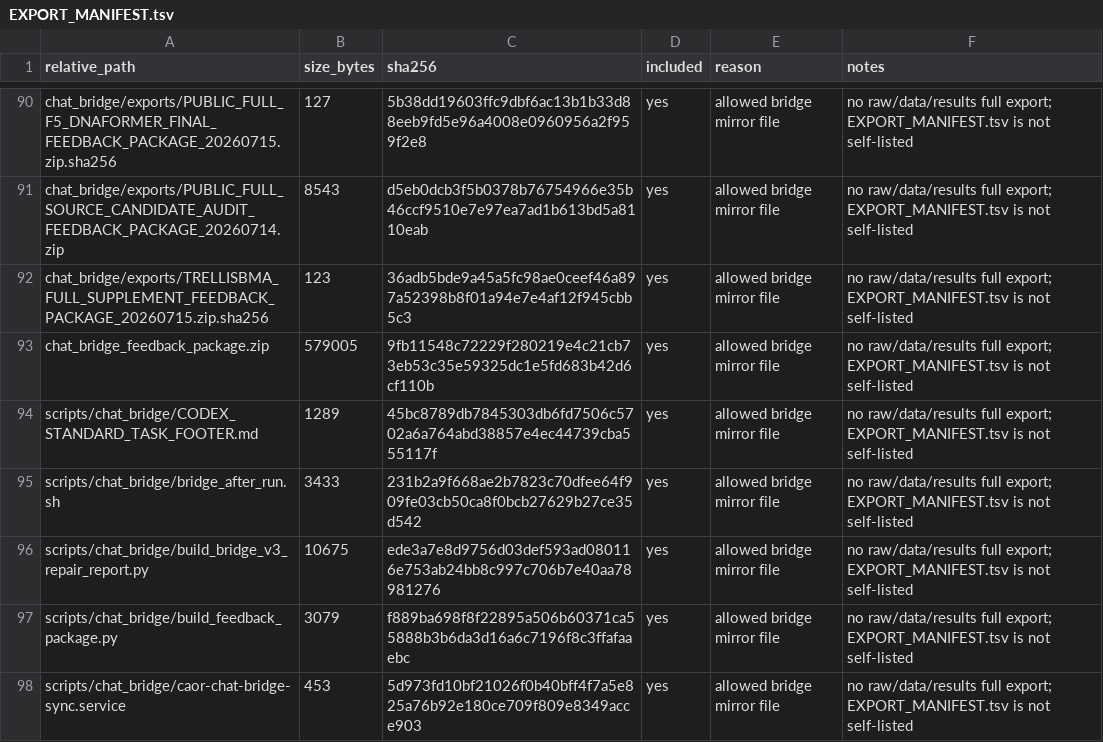
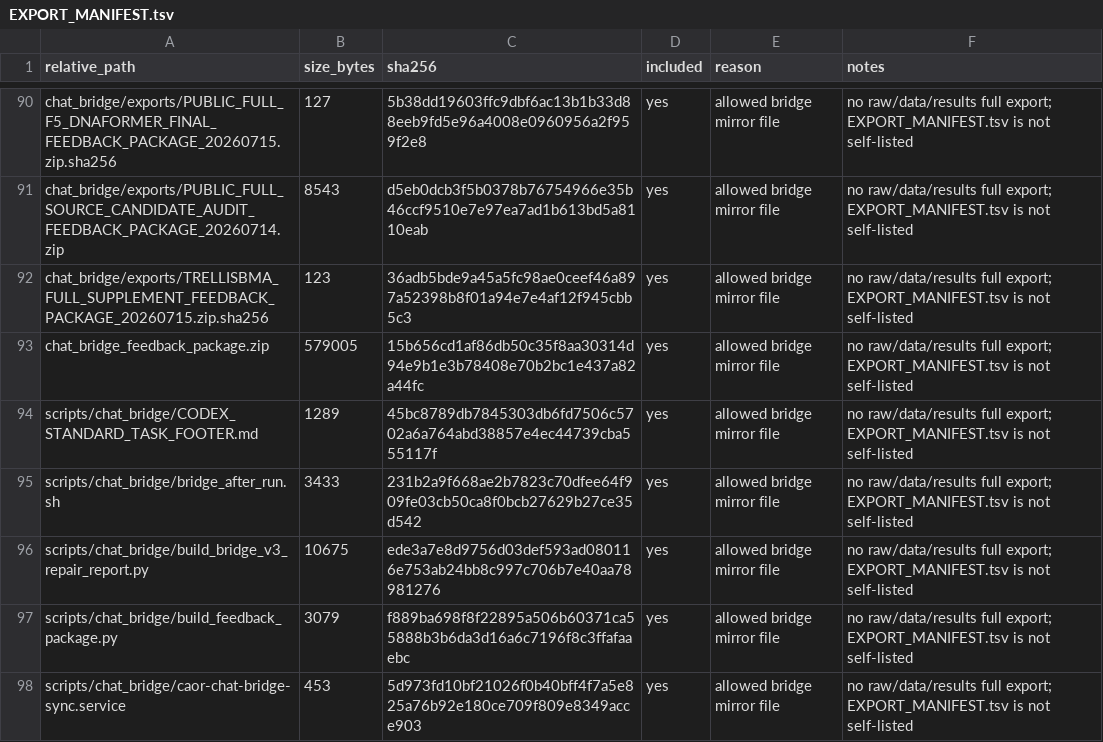
Before and after one commit to Jarvis5272/caor-chat-bridge, a TSV file: EXPORT_MANIFEST.tsv, drawn as a sheet; only a part is shown, gaps mark what is left out.

```diff
--- a/EXPORT_MANIFEST.tsv
+++ b/EXPORT_MANIFEST.tsv
@@ -92,3 +92,3 @@ chat_bridge/exports/PUBLIC_FULL_SOURCE_CANDIDATE_AUDIT_FEEDBACK_PACKAGE_20260714
 chat_bridge/exports/TRELLISBMA_FULL_SUPPLEMENT_FEEDBACK_PACKAGE_20260715.zip.sha256	123	36adb5bde9a45a5fc98ae0ceef46a897a52398b8f01a94e7e4af12f945cbb5c3	yes	allowed bridge mirror file	no raw/data/results full export; EXPORT_MANIFEST.tsv is not self-listed
-chat_bridge_feedback_package.zip	579005	9fb11548c72229f280219e4c21cb73eb53c35e59325dc1e5fd683b42d6cf110b	yes	allowed bridge mirror file	no raw/data/results full export; EXPORT_MANIFEST.tsv is not self-listed
+chat_bridge_feedback_package.zip	579005	15b656cd1af86db50c35f8aa30314d94e9b1e3b78408e70b2bc1e437a82a44fc	yes	allowed bridge mirror file	no raw/data/results full export; EXPORT_MANIFEST.tsv is not self-listed
 scripts/chat_bridge/CODEX_STANDARD_TASK_FOOTER.md	1289	45bc8789db7845303db6fd7506c5702a6a764abd38857e4ec44739cba555117f	yes	allowed bridge mirror file	no raw/data/results full export; EXPORT_MANIFEST.tsv is not self-listed
```
Also changed, not shown: 1 other file.
